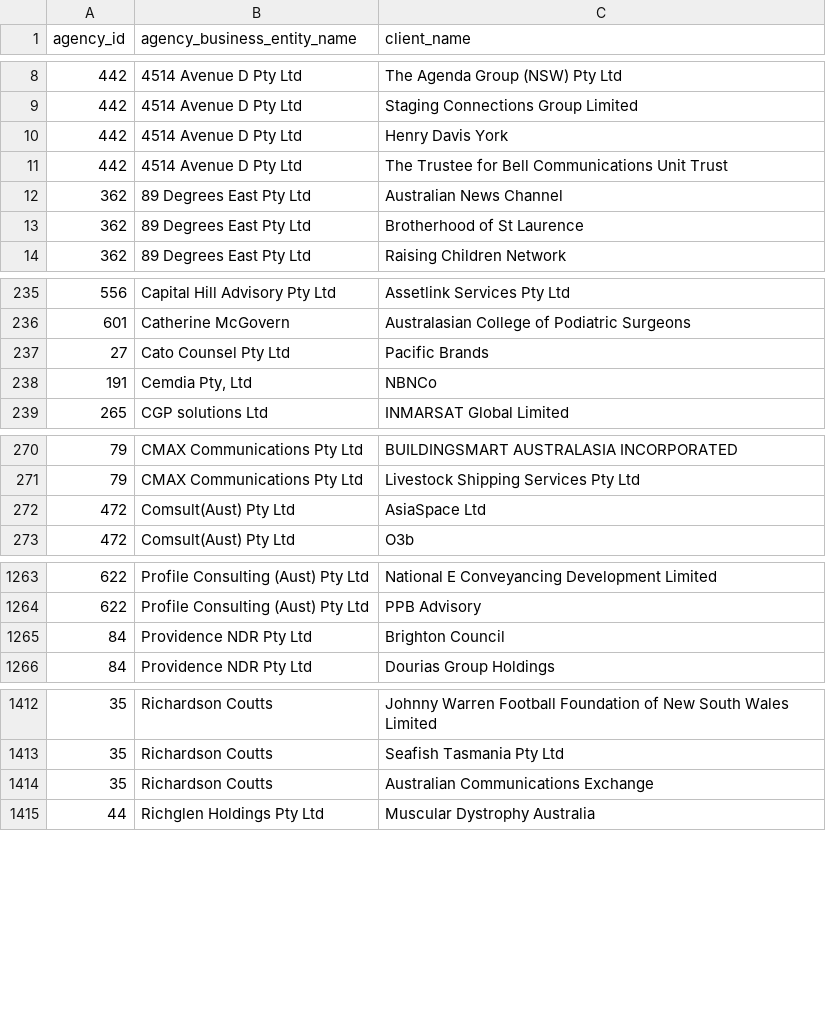
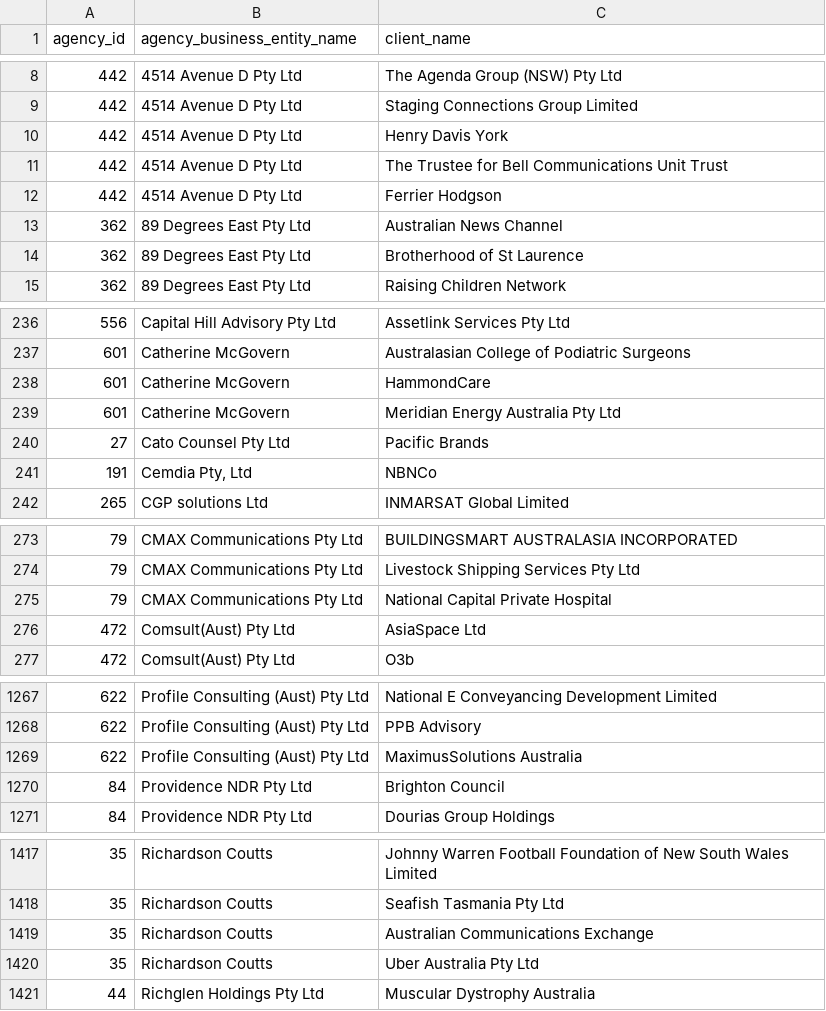
Before and after one commit to henare/australian_government_lobbyists_register, a CSV file: clients.csv, drawn as a sheet; only a part is shown, gaps mark what is left out; the diff covers the shown part only.

```diff
--- a/clients.csv
+++ b/clients.csv
@@ -11,2 +11,3 @@ agency_id,agency_business_entity_name,client_name
 442,4514 Avenue D Pty Ltd,The Trustee for Bell Communications Unit Trust
+442,4514 Avenue D Pty Ltd,Ferrier Hodgson
 362,89 Degrees East Pty Ltd,Australian News Channel
@@ -236,2 +237,4 @@ agency_id,agency_business_entity_name,client_name
 601,Catherine McGovern,Australasian College of Podiatric Surgeons
+601,Catherine McGovern,HammondCare
+601,Catherine McGovern,Meridian Energy Australia Pty Ltd
 27,Cato Counsel Pty Ltd,Pacific Brands
@@ -271,2 +274,3 @@ agency_id,agency_business_entity_name,client_name
 79,CMAX Communications Pty Ltd,Livestock Shipping Services Pty Ltd
+79,CMAX Communications Pty Ltd,National Capital Private Hospital
 472,Comsult(Aust) Pty Ltd,AsiaSpace Ltd
@@ -1264,2 +1268,3 @@ agency_id,agency_business_entity_name,client_name
 622,Profile Consulting (Aust) Pty Ltd,PPB Advisory
+622,Profile Consulting (Aust) Pty Ltd,MaximusSolutions Australia
 84,Providence NDR Pty Ltd,Brighton Council
@@ -1414,2 +1419,3 @@ agency_id,agency_business_entity_name,client_name
 35,Richardson Coutts,Australian Communications Exchange
+35,Richardson Coutts,Uber Australia Pty Ltd
 44,Richglen Holdings Pty Ltd,Muscular Dystrophy Australia
```
Also changed, not shown: 1 removed row elsewhere in this file, agencies.csv, lobbyists.csv.
